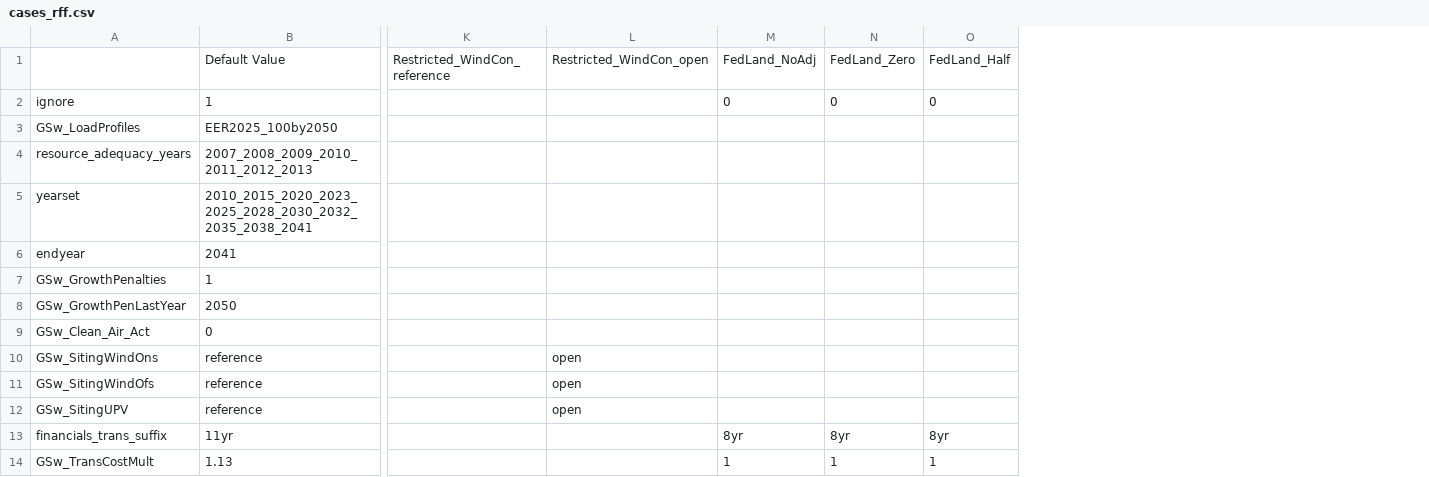
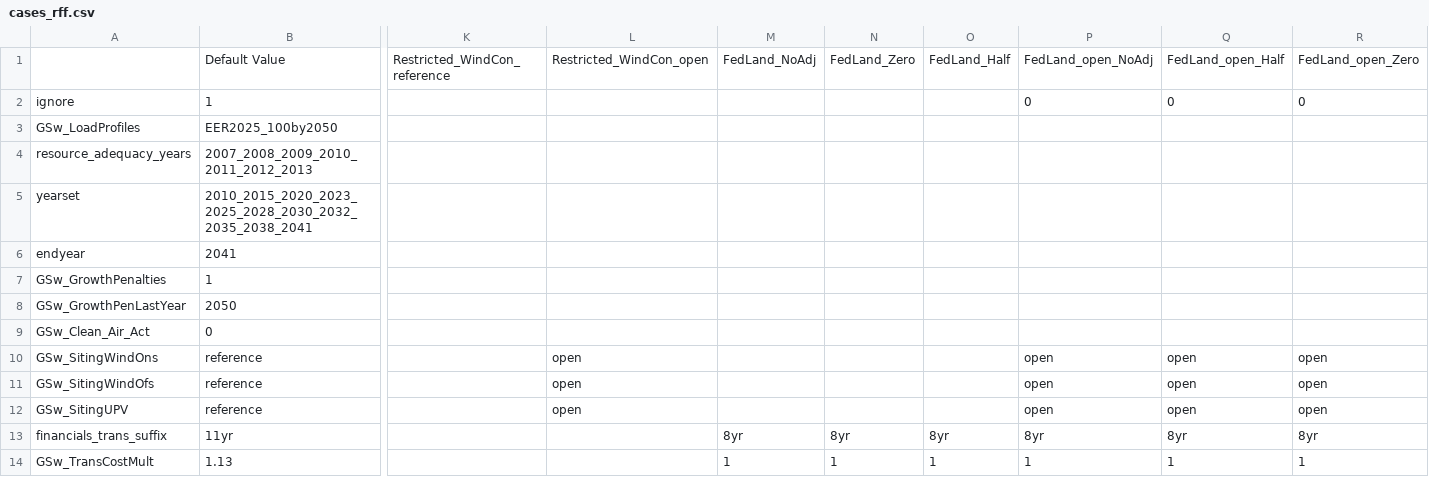
Before and after one commit to ajsbergman/ReEDS, a CSV file: cases_rff.csv, drawn as a sheet; only a part is shown, gaps mark what is left out; the diff names each change by its address in the sheet, - before the commit and + after, or states it on an @@ line.

Commit message:
Add Fedland open cases

```diff
--- a/cases_rff.csv
+++ b/cases_rff.csv
+column P, rows 1-14: FedLand_open_NoAdj | 0 |  |  |  |  |  |  |  | open | open | open | 8yr | 1
+column Q, rows 1-14: FedLand_open_Half | 0 |  |  |  |  |  |  |  | open | open | open | 8yr | 1
+column R, rows 1-14: FedLand_open_Zero | 0 |  |  |  |  |  |  |  | open | open | open | 8yr | 1
-M2: 0
+M2: (empty)
-N2: 0
+N2: (empty)
-O2: 0
+O2: (empty)
```
